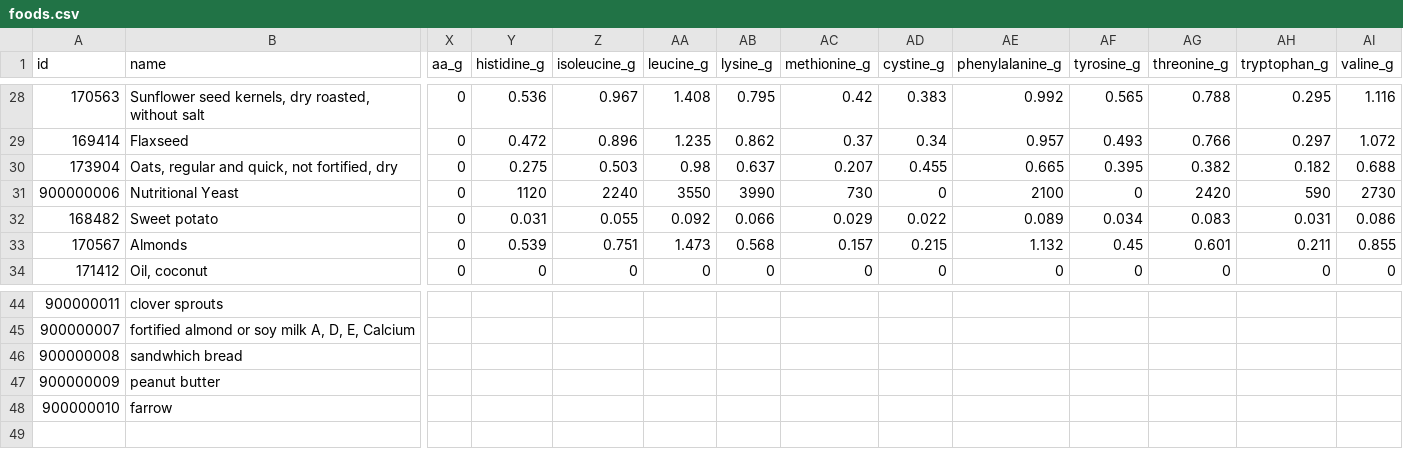
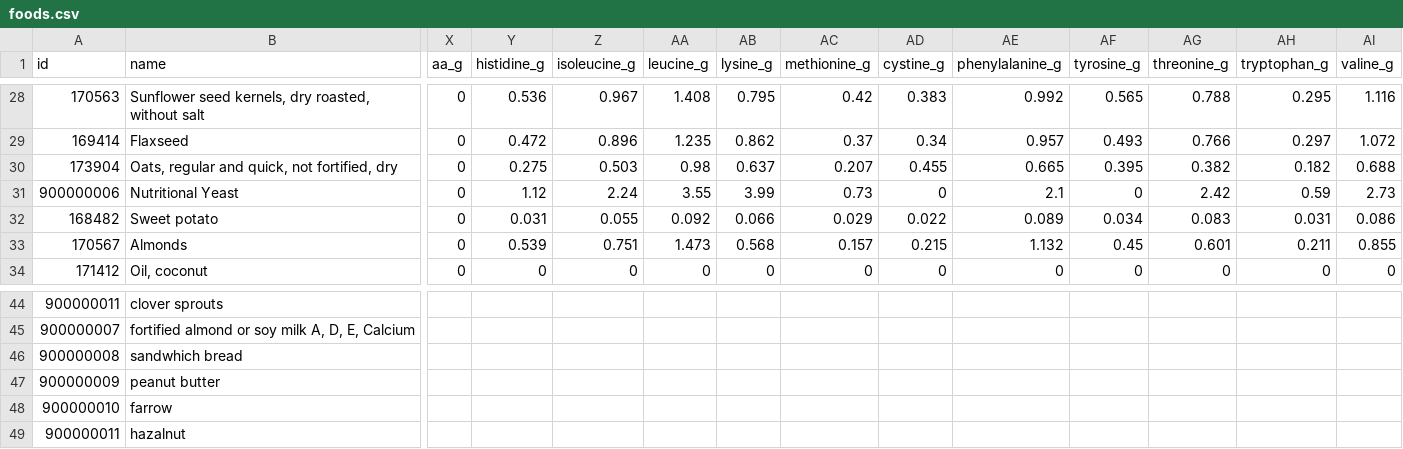
Before and after one commit to marcusdenice/food-tracker, a CSV file: foods.csv, drawn as a sheet; only a part is shown, gaps mark what is left out; rows hold the shown columns only; the diff names each change by its address in the sheet, - before the commit and + after, or states it on an @@ line.

Commit message:
Add files via upload

```diff
--- a/foods.csv
+++ b/foods.csv
-Y31 (histidine_g): 1120
+Y31 (histidine_g): 1.12
-Z31 (isoleucine_g): 2240
+Z31 (isoleucine_g): 2.24
-AA31 (leucine_g): 3550
+AA31 (leucine_g): 3.55
-AB31 (lysine_g): 3990
+AB31 (lysine_g): 3.99
-AC31 (methionine_g): 730
+AC31 (methionine_g): 0.73
-AE31 (phenylalanine_g): 2100
+AE31 (phenylalanine_g): 2.1
-AG31 (threonine_g): 2420
+AG31 (threonine_g): 2.42
-AH31 (tryptophan_g): 590
+AH31 (tryptophan_g): 0.59
-AI31 (valine_g): 2730
+AI31 (valine_g): 2.73
+row 49: 900000011 | hazalnut
```
